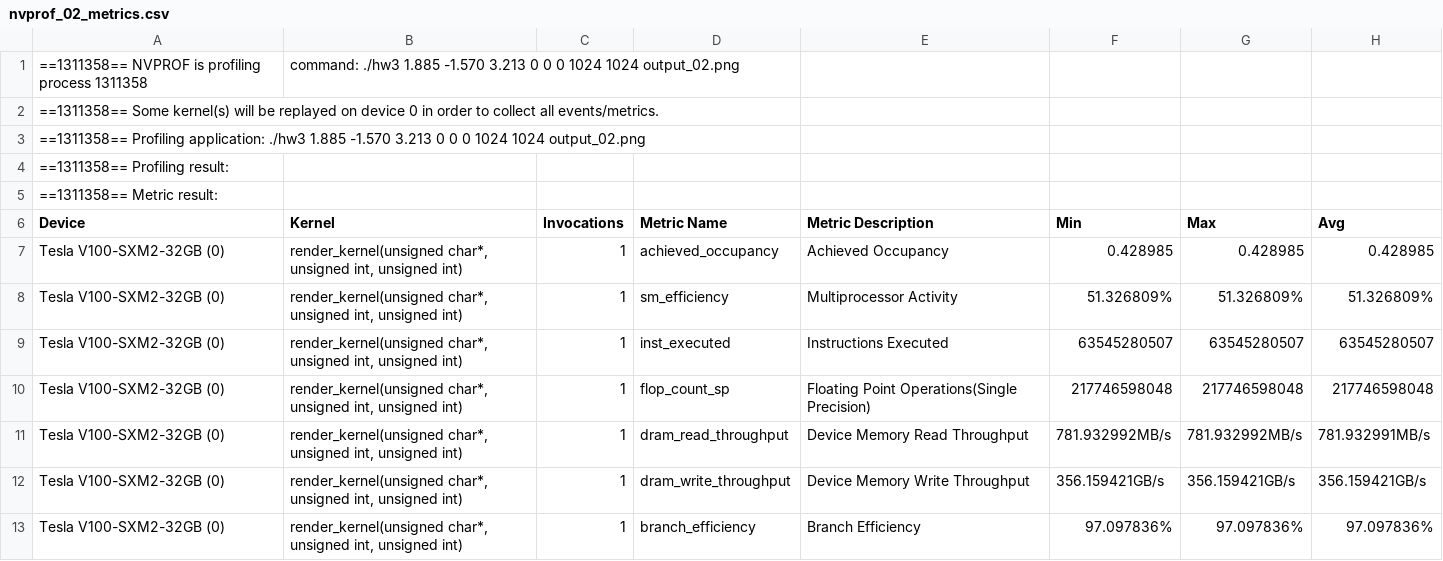
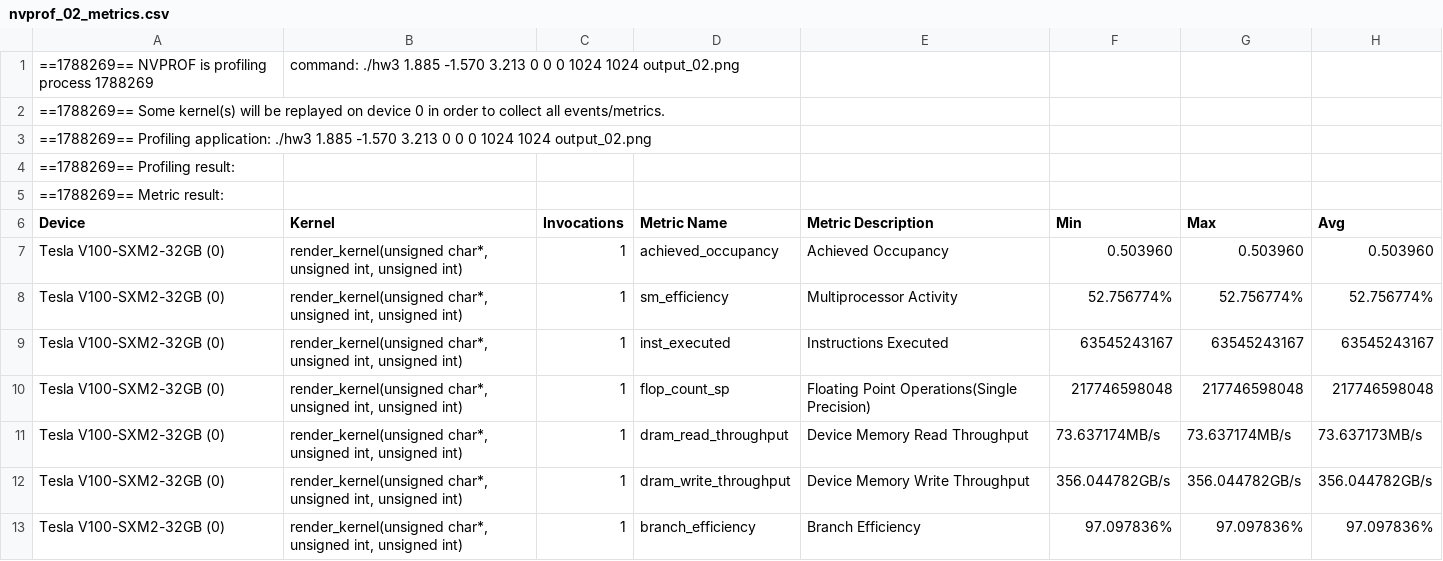
Before and after one commit to FrankTsai1125/Parallelism, a CSV file: hw3/profiles/nvprof_02_metrics.csv, drawn as a sheet.

```diff
--- a/hw3/profiles/nvprof_02_metrics.csv
+++ b/hw3/profiles/nvprof_02_metrics.csv
@@ -1,13 +1,13 @@
-==1311358== NVPROF is profiling process 1311358, command: ./hw3 1.885 -1.570 3.213 0 0 0 1024 1024 output_02.png
-==1311358== Some kernel(s) will be replayed on device 0 in order to collect all events/metrics.
-==1311358== Profiling application: ./hw3 1.885 -1.570 3.213 0 0 0 1024 1024 output_02.png
-==1311358== Profiling result:
-==1311358== Metric result:
+==1788269== NVPROF is profiling process 1788269, command: ./hw3 1.885 -1.570 3.213 0 0 0 1024 1024 output_02.png
+==1788269== Some kernel(s) will be replayed on device 0 in order to collect all events/metrics.
+==1788269== Profiling application: ./hw3 1.885 -1.570 3.213 0 0 0 1024 1024 output_02.png
+==1788269== Profiling result:
+==1788269== Metric result:
 "Device","Kernel","Invocations","Metric Name","Metric Description","Min","Max","Avg"
-"Tesla V100-SXM2-32GB (0)","render_kernel(unsigned char*, unsigned int, unsigned int)",1,"achieved_occupancy","Achieved Occupancy",0.428985,0.428985,0.428985
-"Tesla V100-SXM2-32GB (0)","render_kernel(unsigned char*, unsigned int, unsigned int)",1,"sm_efficiency","Multiprocessor Activity",51.326809%,51.326809%,51.326809%
-"Tesla V100-SXM2-32GB (0)","render_kernel(unsigned char*, unsigned int, unsigned int)",1,"inst_executed","Instructions Executed",63545280507,63545280507,63545280507
+"Tesla V100-SXM2-32GB (0)","render_kernel(unsigned char*, unsigned int, unsigned int)",1,"achieved_occupancy","Achieved Occupancy",0.503960,0.503960,0.503960
+"Tesla V100-SXM2-32GB (0)","render_kernel(unsigned char*, unsigned int, unsigned int)",1,"sm_efficiency","Multiprocessor Activity",52.756774%,52.756774%,52.756774%
+"Tesla V100-SXM2-32GB (0)","render_kernel(unsigned char*, unsigned int, unsigned int)",1,"inst_executed","Instructions Executed",63545243167,63545243167,63545243167
 "Tesla V100-SXM2-32GB (0)","render_kernel(unsigned char*, unsigned int, unsigned int)",1,"flop_count_sp","Floating Point Operations(Single Precision)",217746598048,217746598048,217746598048
-"Tesla V100-SXM2-32GB (0)","render_kernel(unsigned char*, unsigned int, unsigned int)",1,"dram_read_throughput","Device Memory Read Throughput",781.932992MB/s,781.932992MB/s,781.932991MB/s
-"Tesla V100-SXM2-32GB (0)","render_kernel(unsigned char*, unsigned int, unsigned int)",1,"dram_write_throughput","Device Memory Write Throughput",356.159421GB/s,356.159421GB/s,356.159421GB/s
+"Tesla V100-SXM2-32GB (0)","render_kernel(unsigned char*, unsigned int, unsigned int)",1,"dram_read_throughput","Device Memory Read Throughput",73.637174MB/s,73.637174MB/s,73.637173MB/s
+"Tesla V100-SXM2-32GB (0)","render_kernel(unsigned char*, unsigned int, unsigned int)",1,"dram_write_throughput","Device Memory Write Throughput",356.044782GB/s,356.044782GB/s,356.044782GB/s
 "Tesla V100-SXM2-32GB (0)","render_kernel(unsigned char*, unsigned int, unsigned int)",1,"branch_efficiency","Branch Efficiency",97.097836%,97.097836%,97.097836%
```
Also changed, not shown: hw3/profiles/nvprof_00_metrics.csv, hw3/profiles/nvprof_01_metrics.csv, 25 other files.
